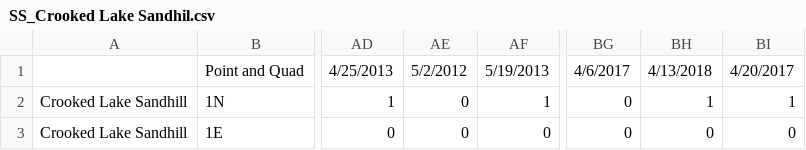
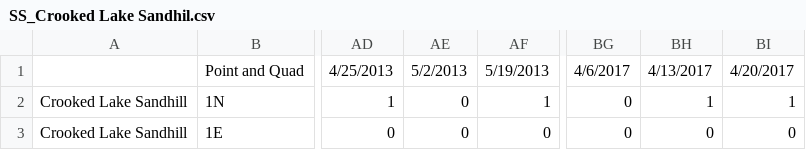
Before and after one commit to jyreep/apple-mango-banana, a CSV file: RScript/Data/SS_Crooked Lake Sandhil.csv, drawn as a sheet; only a part is shown, gaps mark what is left out; the diff names each change by its address in the sheet, - before the commit and + after, or states it on an @@ line.

Commit message:
date corrections
5/2/2013 is corrected to 5/2/2012, 5/11/2018 is corrected to 5/11/2017

```diff
--- a/RScript/Data/SS_Crooked Lake Sandhil.csv
+++ b/RScript/Data/SS_Crooked Lake Sandhil.csv
-AE1: 5/2/2012
+AE1: 5/2/2013
-BH1: 4/13/2018
+BH1: 4/13/2017
```
